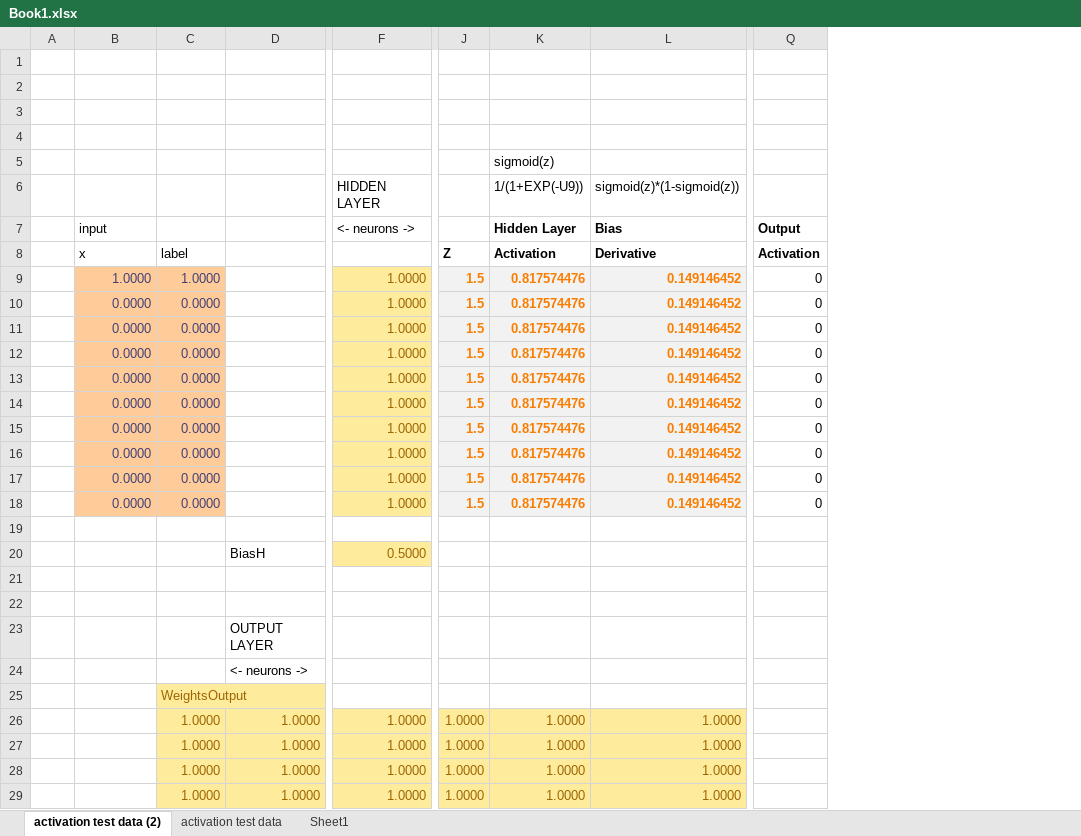
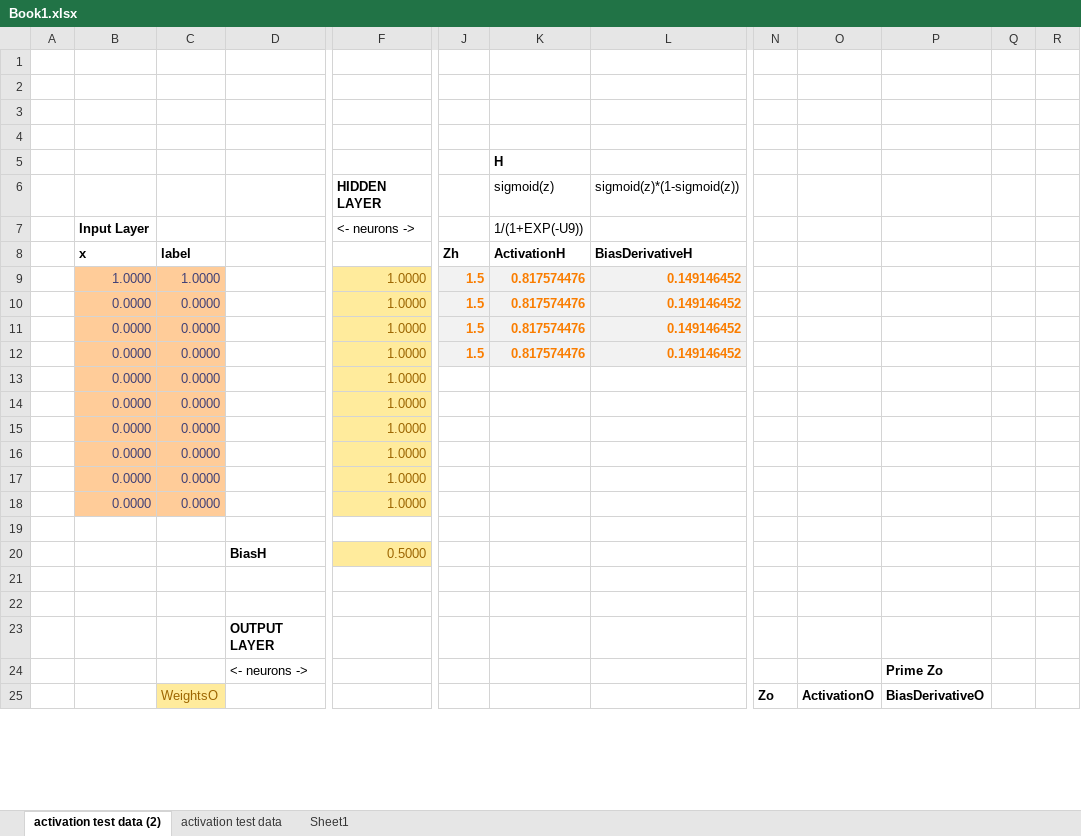
Before and after one commit to georgereimer8/neuralNetwork, an Excel workbook: docs/Book1.xlsx, sheet activation test data (2), drawn as a sheet; only a part is shown, gaps mark what is left out; values as stored, in another font and other column widths than the file's, no borders; removed rows and columns are numbered as before the commit, all else as after; rows hold the shown columns only; the diff covers the shown part only; the diff names each change by its address in the sheet, - before the commit and + after, or states it on an @@ line.

Commit message:
spreadsheet updates as per ml cheatsheet

```diff
--- a/docs/Book1.xlsx (sheet activation test data (2))
+++ b/docs/Book1.xlsx (sheet activation test data (2))
+column N, row 25: Zo
+column O, row 25: ActivationO
+column P, rows 24-25: Prime Zo | BiasDerivativeO
+column Q, empty
+column R, empty
-column Q, rows 8-18: Activation | 0 | 0 | 0 | 0 | 0 | 0 | 0 | 0 | 0 | 0
-K5: sigmoid(z)
+K5: H
-K5 bold: off
+K5 bold: on
-F6 bold: off
+F6 bold: on
-K6: 1/(1+EXP(-U9))
+K6: sigmoid(z)
-row 7:  | input |  |  | <- neurons -> |  | Hidden Layer | Bias | Output
+row 7:  | Input Layer |  |  | <- neurons -> |  | 1/(1+EXP(-U9))
-B8:C8 bold: off
+B8:C8 bold: on
-J8: Z
+J8: Zh
-K8: Activation
+K8: ActivationH
-L8: Derivative
+L8: BiasDerivativeH
-J13:J18: 1.5
+J13:J18: (empty)
-J13:L18 fill: #F2F2F2
+J13:L18 fill: none
-K13:K18: 0.817574476
+K13:K18: (empty)
-L13:L18: 0.149146452
+L13:L18: (empty)
-D20 bold: off
+D20 bold: on
-D23 bold: off
+D23 bold: on
-C25: WeightsOutput
+C25: WeightsO
-row 26:  |  | 1.0000 | 1.0000 | 1.0000 | 1.0000 | 1.0000 | 1.0000
-row 27:  |  | 1.0000 | 1.0000 | 1.0000 | 1.0000 | 1.0000 | 1.0000
-row 28:  |  | 1.0000 | 1.0000 | 1.0000 | 1.0000 | 1.0000 | 1.0000
-row 29:  |  | 1.0000 | 1.0000 | 1.0000 | 1.0000 | 1.0000 | 1.0000
```
Also changed, not shown: 16 added rows, 2 removed rows, 1 added column, 2 removed columns, 3 edited cells and cell formats elsewhere in this sheet, formulas that keep their value.
